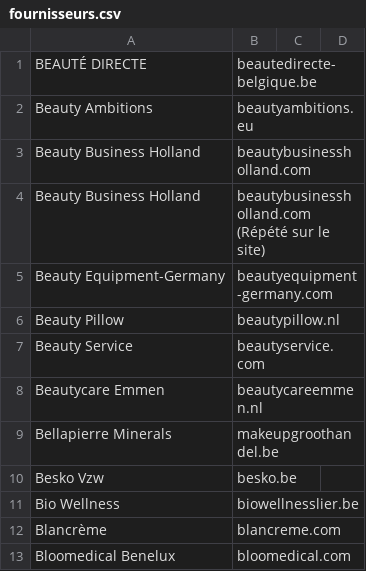
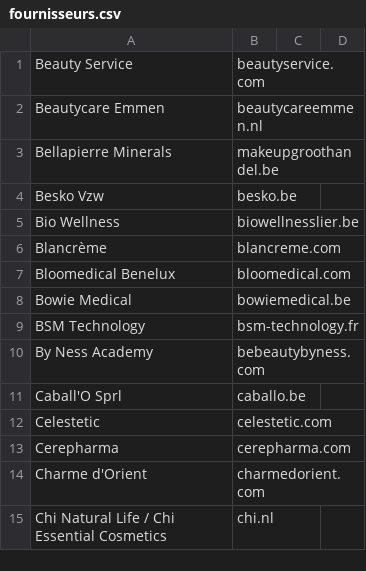
Before and after one commit to sylock/fournisseurs, a CSV file: fournisseurs.csv, drawn as a sheet; only a part is shown; the shorter side is filled out with more unchanged rows; the diff names each change by its address in the sheet, - before the commit and + after, or states it on an @@ line.

Commit message:
Update fournisseurs.csv

```diff
--- a/fournisseurs.csv
+++ b/fournisseurs.csv
-row 1: BEAUTÉ DIRECTE | beautedirecte-belgique.be
-row 2: Beauty Ambitions | beautyambitions.eu
-row 3: Beauty Business Holland | beautybusinessholland.com
-row 4: Beauty Business Holland | beautybusinessholland.com (Répété sur le site)
-row 5: Beauty Equipment-Germany | beautyequipment-germany.com
-row 6: Beauty Pillow | beautypillow.nl
```
